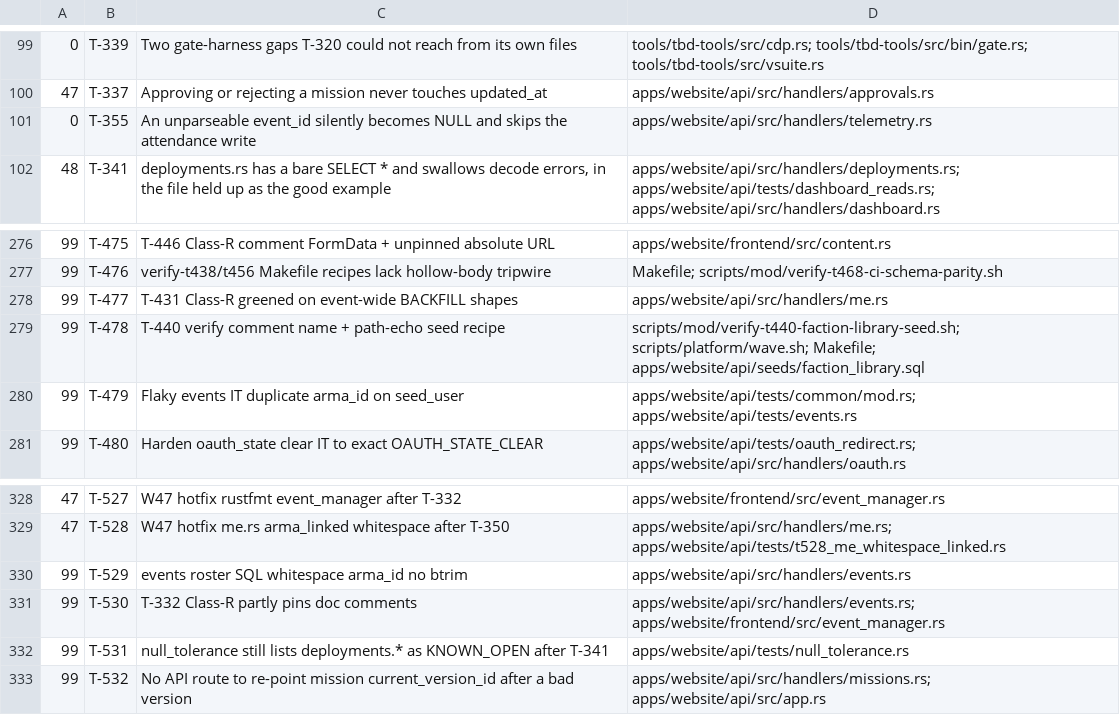
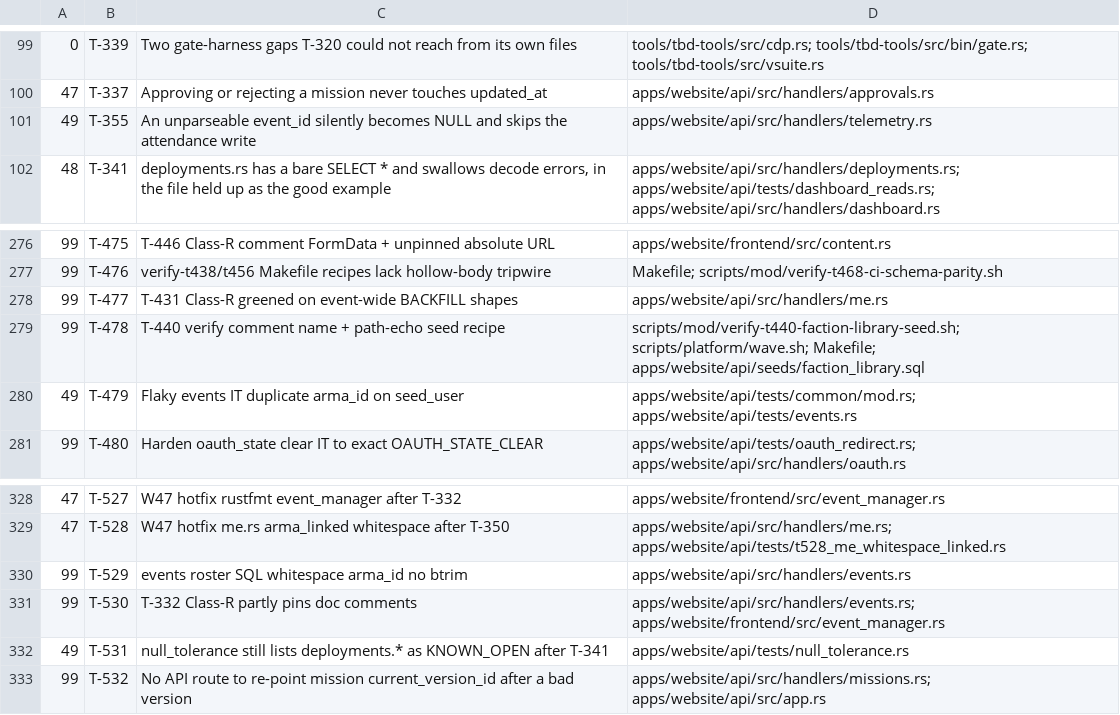
Before and after one commit to darkforce09/TBD-reforger, a TSV file: docs/platform/wave_plan.tsv, drawn as a sheet; only a part is shown, gaps mark what is left out.

Commit message:
wave 49: promote T-355 / T-531 / T-479 (deferred pack)
Co-Authored-By: Grok <noreply@x.ai>

```diff
--- a/docs/platform/wave_plan.tsv
+++ b/docs/platform/wave_plan.tsv
@@ -100,3 +100,3 @@
 47	T-337	Approving or rejecting a mission never touches updated_at	apps/website/api/src/handlers/approvals.rs
-0	T-355	An unparseable event_id silently becomes NULL and skips the attendance write	apps/website/api/src/handlers/telemetry.rs
+49	T-355	An unparseable event_id silently becomes NULL and skips the attendance write	apps/website/api/src/handlers/telemetry.rs
 48	T-341	deployments.rs has a bare SELECT * and swallows decode errors, in the file held up as the good example	apps/website/api/src/handlers/deployments.rs; apps/website/api/tests/dashboard_reads.rs; apps/website/api/src/handlers/dashboard.rs
@@ -279,3 +279,3 @@
 99	T-478	T-440 verify comment name + path-echo seed recipe	scripts/mod/verify-t440-faction-library-seed.sh; scripts/platform/wave.sh; Makefile; apps/website/api/seeds/faction_library.sql
-99	T-479	Flaky events IT duplicate arma_id on seed_user	apps/website/api/tests/common/mod.rs; apps/website/api/tests/events.rs
+49	T-479	Flaky events IT duplicate arma_id on seed_user	apps/website/api/tests/common/mod.rs; apps/website/api/tests/events.rs
 99	T-480	Harden oauth_state clear IT to exact OAUTH_STATE_CLEAR	apps/website/api/tests/oauth_redirect.rs; apps/website/api/src/handlers/oauth.rs
@@ -331,3 +331,3 @@
 99	T-530	T-332 Class-R partly pins doc comments	apps/website/api/src/handlers/events.rs; apps/website/frontend/src/event_manager.rs
-99	T-531	null_tolerance still lists deployments.* as KNOWN_OPEN after T-341	apps/website/api/tests/null_tolerance.rs
+49	T-531	null_tolerance still lists deployments.* as KNOWN_OPEN after T-341	apps/website/api/tests/null_tolerance.rs
 99	T-532	No API route to re-point mission current_version_id after a bad version	apps/website/api/src/handlers/missions.rs; apps/website/api/src/app.rs
```
Also changed, not shown: 4 other files.
